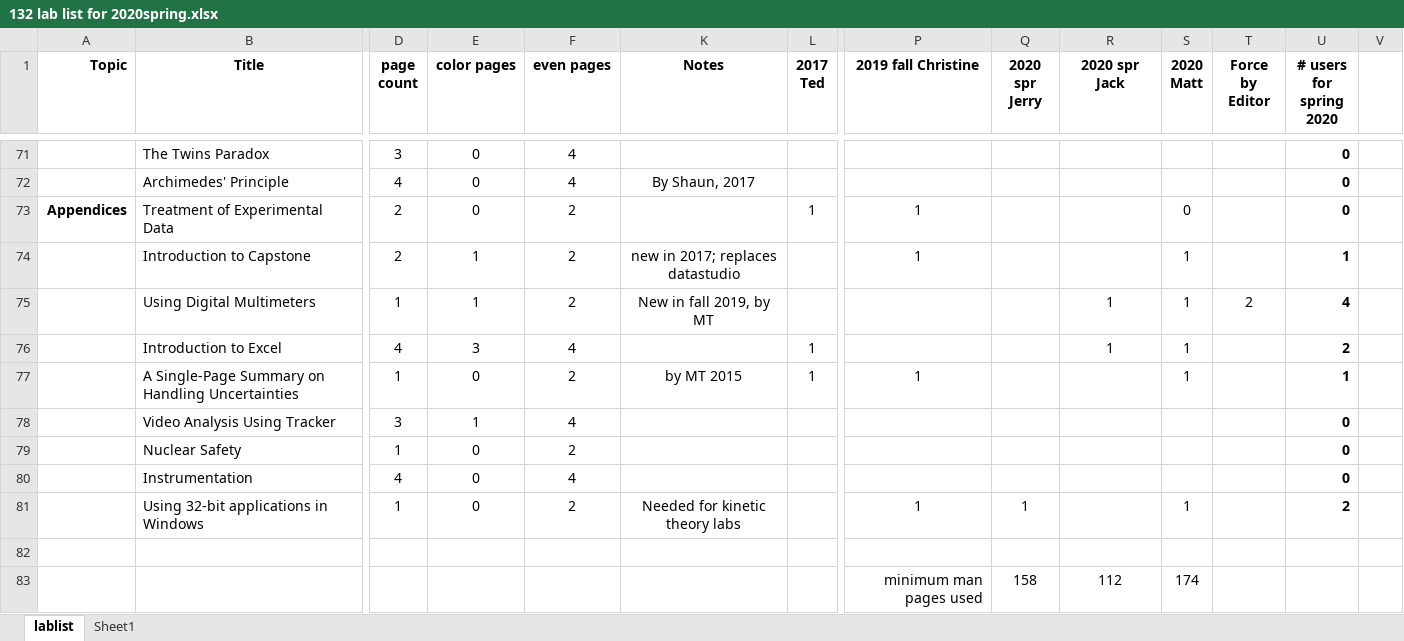
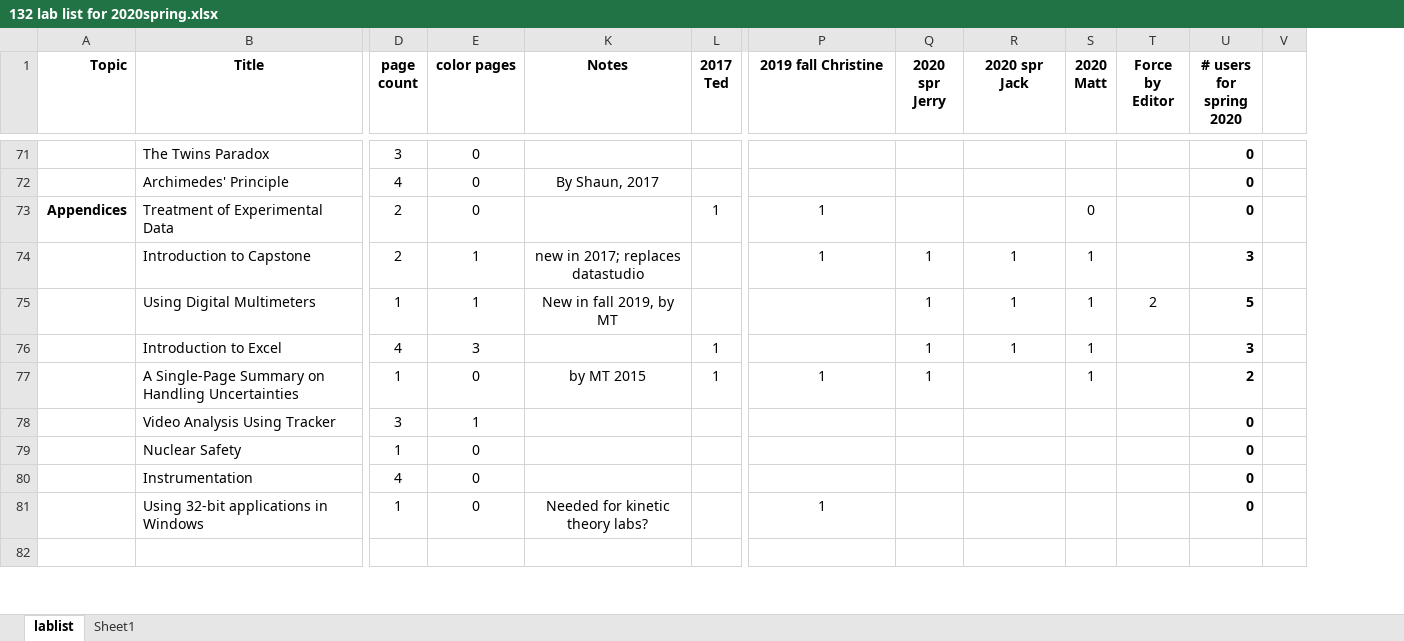
Before and after one commit to RichmondPhysics/132, an Excel workbook: StudentGuideModule2/what_labs_to_include/132 lab list for 2020spring.xlsx, sheet lablist, drawn as a sheet; only a part is shown, gaps mark what is left out; values as stored, in another font and other column widths than the file's, no borders; conditional formats not drawn; removed rows and columns are numbered as before the commit, all else as after; rows hold the shown columns only; the diff covers the shown part only; the diff names each change by its address in the sheet, - before the commit and + after, or states it on an @@ line.

Commit message:
Finalized spring 2020 spreadsheet

```diff
--- a/StudentGuideModule2/what_labs_to_include/132 lab list for 2020spring.xlsx (sheet lablist)
+++ b/StudentGuideModule2/what_labs_to_include/132 lab list for 2020spring.xlsx (sheet lablist)
@@ column F (even pages) hidden, rows 71-81: 4 | 4 | 2 | 2 | 2 | 4 | 2 | 4 | 2 | 4 | 2 @@
-Q74:Q77 (2020 spr Jerry): (empty)
+Q74:Q77 (2020 spr Jerry): 1
-R74 (2020 spr Jack): (empty)
+R74 (2020 spr Jack): 1
-U74 (# users for spring 2020): 1
+U74 (# users for spring 2020): 3
-U75 (# users for spring 2020): 4
+U75 (# users for spring 2020): 5
-U76 (# users for spring 2020): 2
+U76 (# users for spring 2020): 3
-U77 (# users for spring 2020): 1
+U77 (# users for spring 2020): 2
-K81 (Notes): Needed for kinetic theory labs
+K81 (Notes): Needed for kinetic theory labs?
-Q81 (2020 spr Jerry): 1
+Q81 (2020 spr Jerry): (empty)
-S81 (2020 Matt): 1
+S81 (2020 Matt): (empty)
-U81 (# users for spring 2020): 2
+U81 (# users for spring 2020): 0
-row 83:  |  |  |  |  |  |  | minimum man pages used | 158 | 112 | 174
```
Also changed, not shown: 6 added rows, 5 removed rows and 31 edited cells elsewhere in this sheet.
